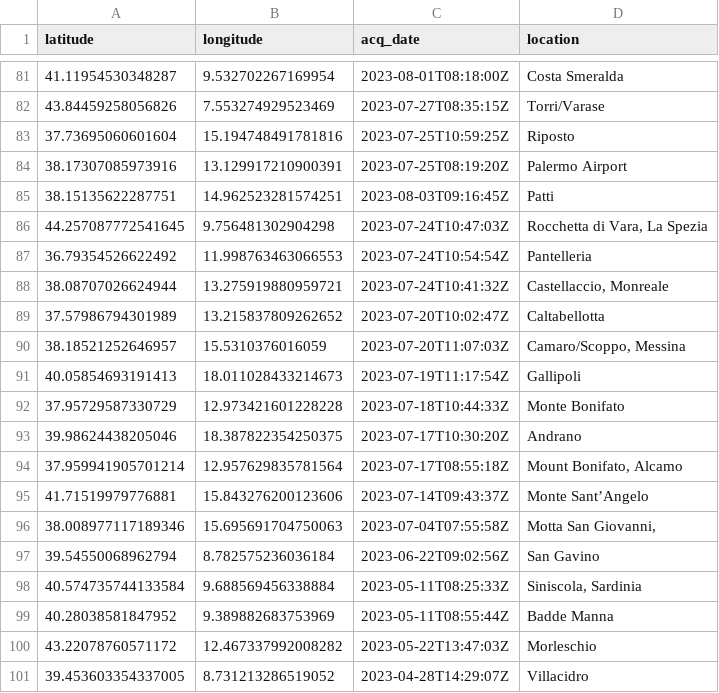
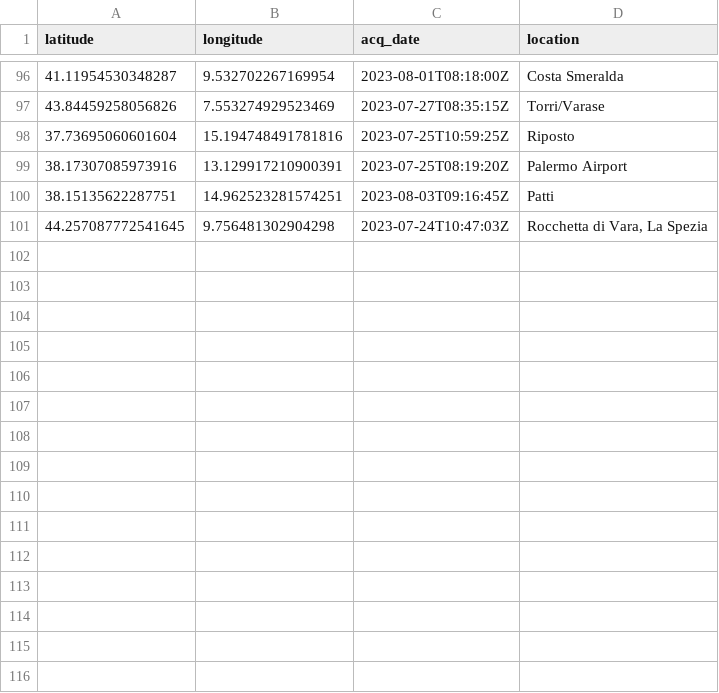
Before and after one commit to R-bellH/ki_Geo_project, a CSV file: data_mining/fire_news/fire_news.csv, drawn as a sheet; only a part is shown, gaps mark what is left out; removed rows and columns are numbered as before the commit, all else as after; the diff covers the shown part only; the diff names each change by its address in the sheet, - before the commit and + after, or states it on an @@ line.

```diff
--- a/data_mining/fire_news/fire_news.csv
+++ b/data_mining/fire_news/fire_news.csv
-row 87: 36.79354526622492 | 11.998763463066553 | 2023-07-24T10:54:54Z | Pantelleria
-row 88: 38.08707026624944 | 13.275919880959721 | 2023-07-24T10:41:32Z | Castellaccio, Monreale
-row 89: 37.57986794301989 | 13.215837809262652 | 2023-07-20T10:02:47Z | Caltabellotta
-row 90: 38.18521252646957 | 15.5310376016059 | 2023-07-20T11:07:03Z | Camaro/Scoppo, Messina
-row 91: 40.05854693191413 | 18.011028433214673 | 2023-07-19T11:17:54Z | Gallipoli
-row 92: 37.95729587330729 | 12.973421601228228 | 2023-07-18T10:44:33Z | Monte Bonifato
-row 93: 39.98624438205046 | 18.387822354250375 | 2023-07-17T10:30:20Z | Andrano
-row 94: 37.959941905701214 | 12.957629835781564 | 2023-07-17T08:55:18Z | Mount Bonifato, Alcamo
-row 95: 41.71519979776881 | 15.843276200123606 | 2023-07-14T09:43:37Z | Monte Sant’Angelo
-row 96: 38.008977117189346 | 15.695691704750063 | 2023-07-04T07:55:58Z | Motta San Giovanni,
-row 97: 39.54550068962794 | 8.782575236036184 | 2023-06-22T09:02:56Z | San Gavino
-row 98: 40.574735744133584 | 9.688569456338884 | 2023-05-11T08:25:33Z | Siniscola, Sardinia
-row 99: 40.28038581847952 | 9.389882683753969 | 2023-05-11T08:55:44Z | Badde Manna
-row 100: 43.22078760571172 | 12.467337992008282 | 2023-05-22T13:47:03Z | Morleschio
-row 101: 39.453603354337005 | 8.731213286519052 | 2023-04-28T14:29:07Z | Villacidro
```
Also changed, not shown: 15 added rows elsewhere in this file, data_mining/fire_labels/fire_labels_final.csv, data_mining/fire_labels/new_locations_from_firenews.csv, 9 other files.
